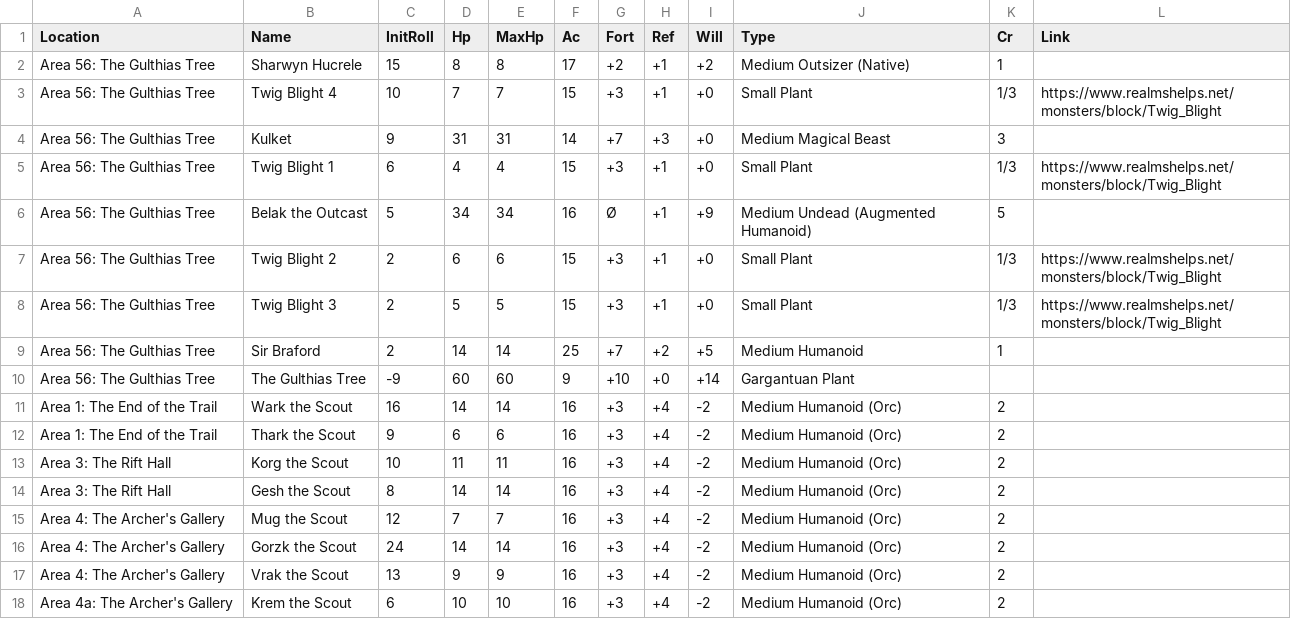
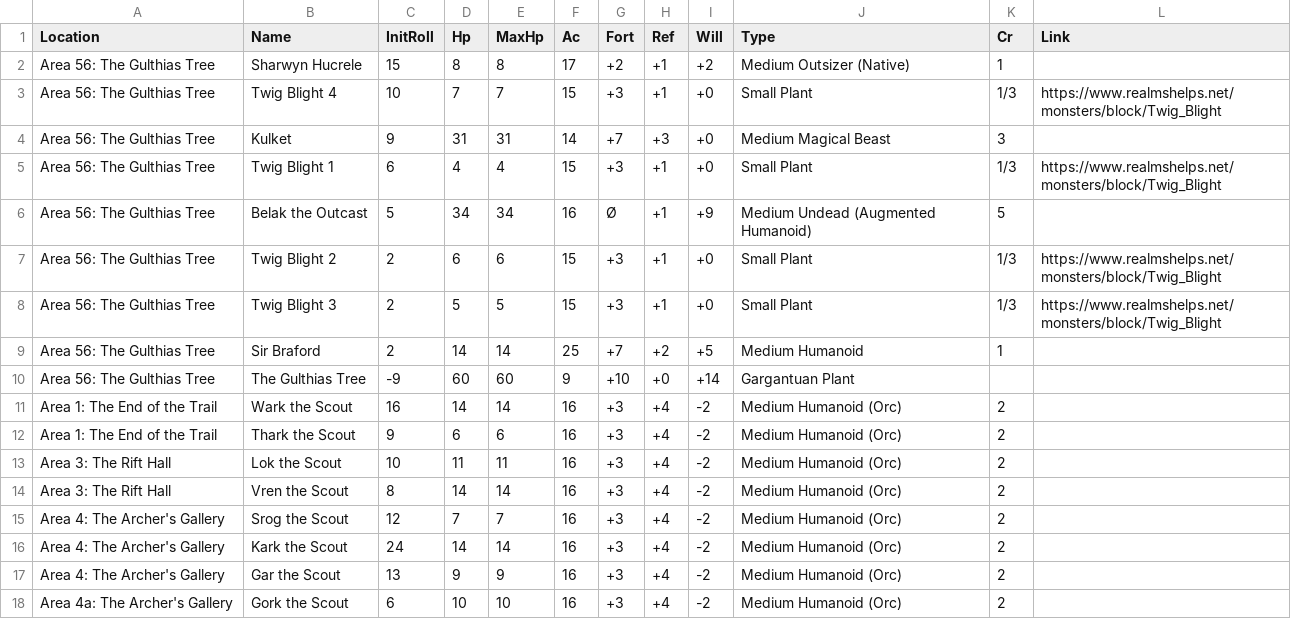
Before and after one commit to davycwalker-debug/breakfast-and-battles, a CSV file: rooms/csv/creatures.csv, drawn as a sheet.

```diff
--- a/rooms/csv/creatures.csv
+++ b/rooms/csv/creatures.csv
@@ -12,7 +12,7 @@ Area 1: The End of the Trail , Wark the Scout   , 16      , 14,    14, 16, +3  ,
 Area 1: The End of the Trail , Thark the Scout  , 9       ,  6,     6, 16, +3  , +4 , -2  , Medium Humanoid (Orc)             , 2  ,
-Area 3: The Rift Hall        , Korg the Scout   , 10      , 11,    11, 16, +3  , +4 , -2  , Medium Humanoid (Orc)             , 2  ,
-Area 3: The Rift Hall        , Gesh the Scout   , 8       , 14,    14, 16, +3  , +4 , -2  , Medium Humanoid (Orc)             , 2  ,
-Area 4: The Archer's Gallery , Mug the Scout    , 12      ,  7,     7, 16, +3  , +4 , -2  , Medium Humanoid (Orc)             , 2  ,
-Area 4: The Archer's Gallery , Gorzk the Scout  , 24      , 14,    14, 16, +3  , +4 , -2  , Medium Humanoid (Orc)             , 2  ,
-Area 4: The Archer's Gallery , Vrak the Scout   , 13      ,  9,     9, 16, +3  , +4 , -2  , Medium Humanoid (Orc)             , 2  ,
-Area 4a: The Archer's Gallery, Krem the Scout   , 6       , 10,    10, 16, +3  , +4 , -2  , Medium Humanoid (Orc)             , 2  ,
+Area 3: The Rift Hall        , Lok the Scout    , 10      , 11,    11, 16, +3  , +4 , -2  , Medium Humanoid (Orc)             , 2  ,
+Area 3: The Rift Hall        , Vren the Scout   , 8       , 14,    14, 16, +3  , +4 , -2  , Medium Humanoid (Orc)             , 2  ,
+Area 4: The Archer's Gallery , Srog the Scout   , 12      ,  7,     7, 16, +3  , +4 , -2  , Medium Humanoid (Orc)             , 2  ,
+Area 4: The Archer's Gallery , Kark the Scout   , 24      , 14,    14, 16, +3  , +4 , -2  , Medium Humanoid (Orc)             , 2  ,
+Area 4: The Archer's Gallery , Gar the Scout    , 13      ,  9,     9, 16, +3  , +4 , -2  , Medium Humanoid (Orc)             , 2  ,
+Area 4a: The Archer's Gallery, Gork the Scout   , 6       , 10,    10, 16, +3  , +4 , -2  , Medium Humanoid (Orc)             , 2  ,
```
Also changed, not shown: 5 other files.
